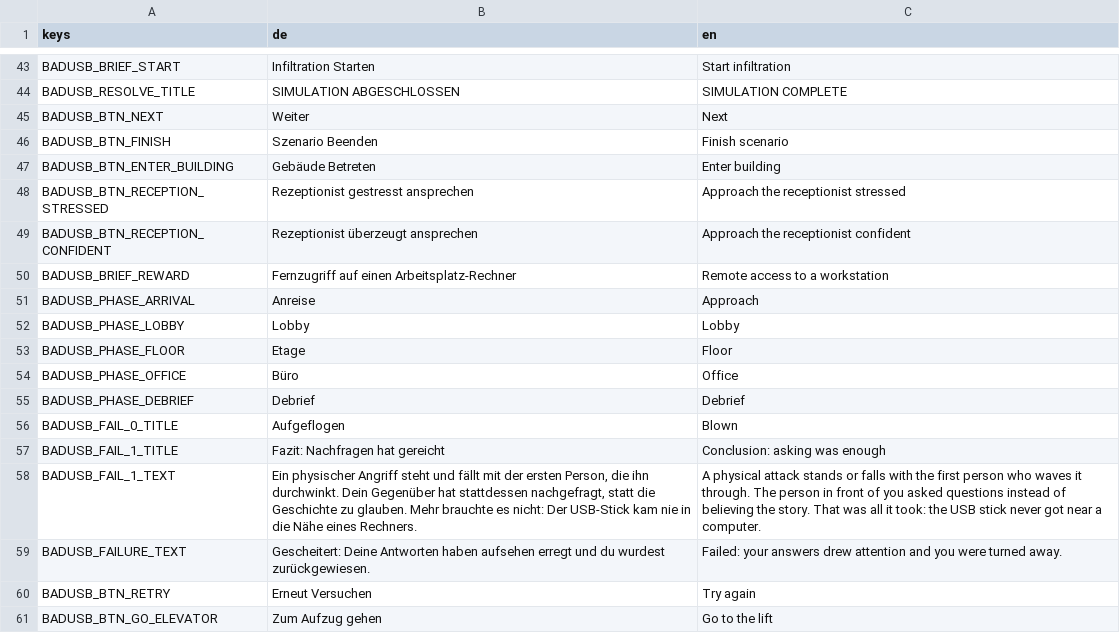
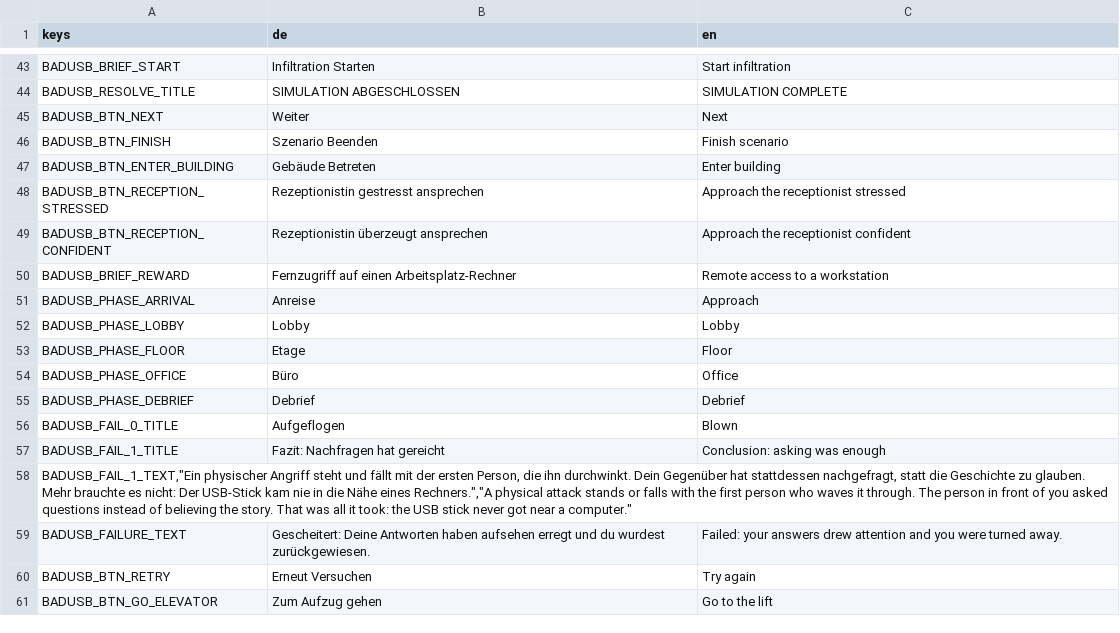
Before and after one commit to FHNW-Security-Lab-Student-Projects/ip6-offensive-security-awareness-game, a CSV file: resources/i18n/bad_usb_content.csv, drawn as a sheet; only a part is shown, gaps mark what is left out; the diff covers the shown part only.

```diff
--- a/resources/i18n/bad_usb_content.csv
+++ b/resources/i18n/bad_usb_content.csv
@@ -47,4 +47,4 @@ BADUSB_BTN_FINISH,Szenario Beenden,Finish scenario
 BADUSB_BTN_ENTER_BUILDING,Gebäude Betreten,Enter building
-BADUSB_BTN_RECEPTION_STRESSED,Rezeptionist gestresst ansprechen,Approach the receptionist stressed
-BADUSB_BTN_RECEPTION_CONFIDENT,Rezeptionist überzeugt ansprechen,Approach the receptionist confident
+BADUSB_BTN_RECEPTION_STRESSED,Rezeptionistin gestresst ansprechen,Approach the receptionist stressed
+BADUSB_BTN_RECEPTION_CONFIDENT,Rezeptionistin überzeugt ansprechen,Approach the receptionist confident
 BADUSB_BRIEF_REWARD,Fernzugriff auf einen Arbeitsplatz-Rechner,Remote access to a workstation
@@ -57,3 +57,3 @@ BADUSB_FAIL_0_TITLE,Aufgeflogen,Blown
 BADUSB_FAIL_1_TITLE,Fazit: Nachfragen hat gereicht,Conclusion: asking was enough
-BADUSB_FAIL_1_TEXT,"Ein physischer Angriff steht und fällt mit der ersten Person, die ihn durchwinkt. Dein Gegenüber hat stattdessen nachgefragt, statt die Geschichte zu glauben. Mehr brauchte es nicht: Der USB-Stick kam nie in die Nähe eines Rechners.","A physical attack stands or falls with the first person who waves it through. The person in front of you asked questions instead of believing the story. That was all it took: the USB stick never got near a computer."
+"BADUSB_FAIL_1_TEXT,""Ein physischer Angriff steht und fällt mit der ersten Person, die ihn durchwinkt. Dein Gegenüber hat stattdessen nachgefragt, statt die Geschichte zu glauben. Mehr brauchte es nicht: Der USB-Stick kam nie in die Nähe eines Rechners."",""A physical attack stands or falls with the first person who waves it through. The person in front of you asked questions instead of believing the story. That was all it took: the USB stick never got near a computer."""
 BADUSB_FAILURE_TEXT,Gescheitert: Deine Antworten haben aufsehen erregt und du wurdest zurückgewiesen.,Failed: your answers drew attention and you were turned away.
```
Also changed, not shown: 19 added rows and 19 removed rows elsewhere in this file, 1 other file.
